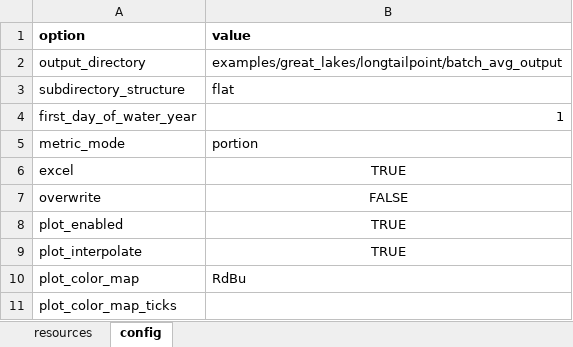
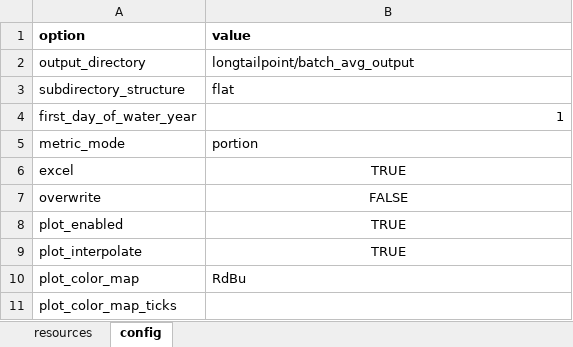
Before and after one commit to JohnRushKucharski/great-lakes, an Excel workbook: longtailpoint/batch_avg.xlsx, sheet config, drawn as a sheet; values as stored, in another font and other column widths than the file's, no borders; the diff names each change by its address in the sheet, - before the commit and + after, or states it on an @@ line.

```diff
--- a/longtailpoint/batch_avg.xlsx (sheet config)
+++ b/longtailpoint/batch_avg.xlsx (sheet config)
-B2 (value): examples/great_lakes/longtailpoint/batch_avg_output
+B2 (value): longtailpoint/batch_avg_output
```
Also changed, not shown: longtailpoint/batch_twl-interpolation_586ft.xlsx, longtailpoint/batch_twl-interpolation_baseline.xlsx, 5 other files.
